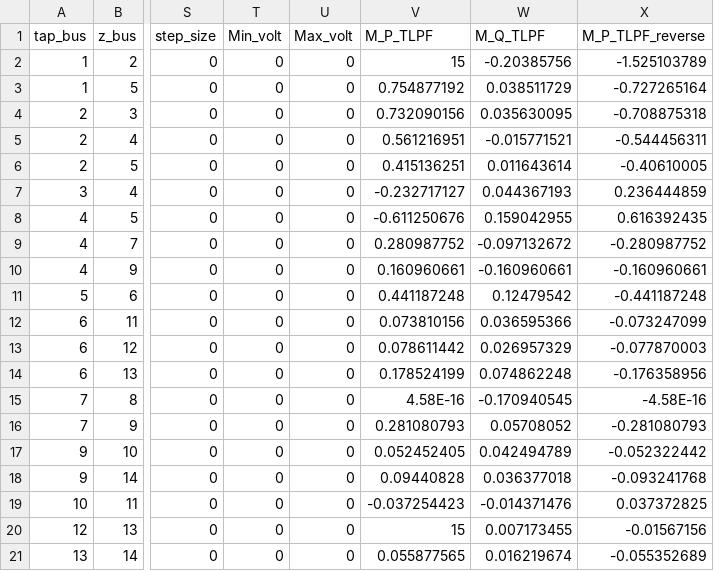
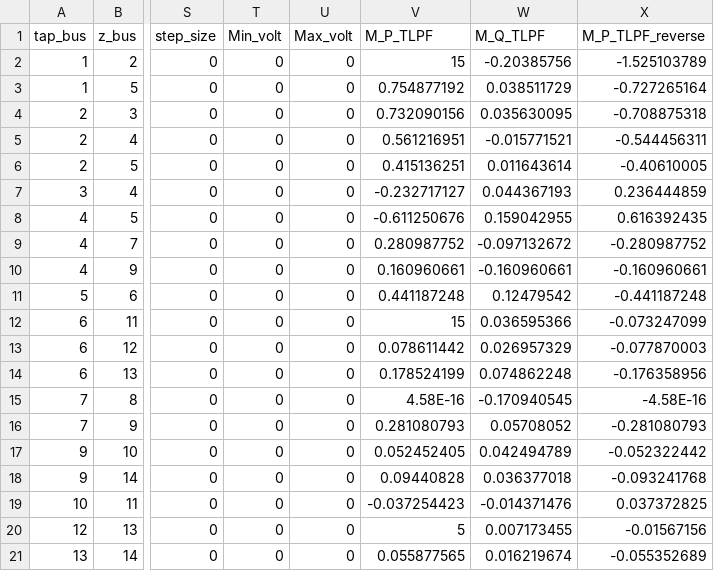
Before and after one commit to qzhang41/Graph_BDI, a CSV file: input/IEEE14_branches_bd.csv, drawn as a sheet; only a part is shown, gaps mark what is left out; the diff names each change by its address in the sheet, - before the commit and + after, or states it on an @@ line.

```diff
--- a/input/IEEE14_branches_bd.csv
+++ b/input/IEEE14_branches_bd.csv
-V12 (M_P_TLPF): 0.073810156
+V12 (M_P_TLPF): 15
-V20 (M_P_TLPF): 15
+V20 (M_P_TLPF): 5
```
Also changed, not shown: 3 other files.
